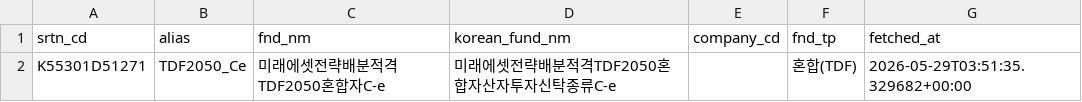
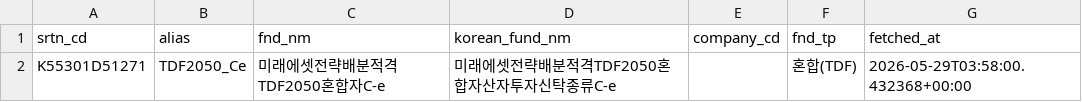
Before and after one commit to LEEYOUNGJIN-GIT/kofia, a CSV file: data/timeseries/fund_registry.csv, drawn as a sheet.

```diff
--- a/data/timeseries/fund_registry.csv
+++ b/data/timeseries/fund_registry.csv
@@ -1,2 +1,2 @@
 srtn_cd,alias,fnd_nm,korean_fund_nm,company_cd,fnd_tp,fetched_at
-K55301D51271,TDF2050_Ce,미래에셋전략배분적격TDF2050혼합자C-e,미래에셋전략배분적격TDF2050혼합자산자투자신탁종류C-e,,혼합(TDF),2026-05-29T03:51:35.329682+00:00
+K55301D51271,TDF2050_Ce,미래에셋전략배분적격TDF2050혼합자C-e,미래에셋전략배분적격TDF2050혼합자산자투자신탁종류C-e,,혼합(TDF),2026-05-29T03:58:00.432368+00:00
```
Also changed, not shown: data/timeseries/fund_allocation.csv, data/timeseries/fund_holdings_top10.csv, 12 other files.
